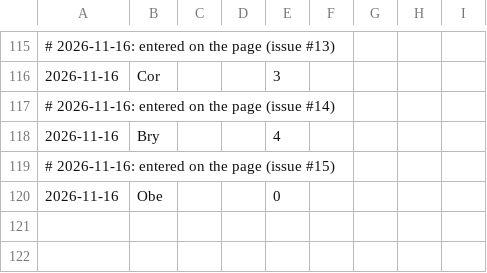
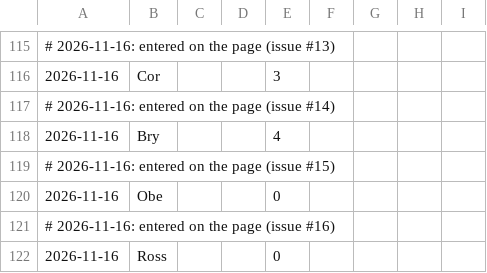
Before and after one commit to namrex83/downs-rain, a CSV file: my_gauges.csv, drawn as a sheet; only a part is shown, gaps mark what is left out.

Commit message:
Gauge readings from the page (issue #16)

```diff
--- a/my_gauges.csv
+++ b/my_gauges.csv
@@ -120 +120,3 @@
 2026-11-16,Obe,,,0
+# 2026-11-16: entered on the page (issue #16)
+2026-11-16,Ross,,,0
```
Also changed, not shown: 1 other file.
